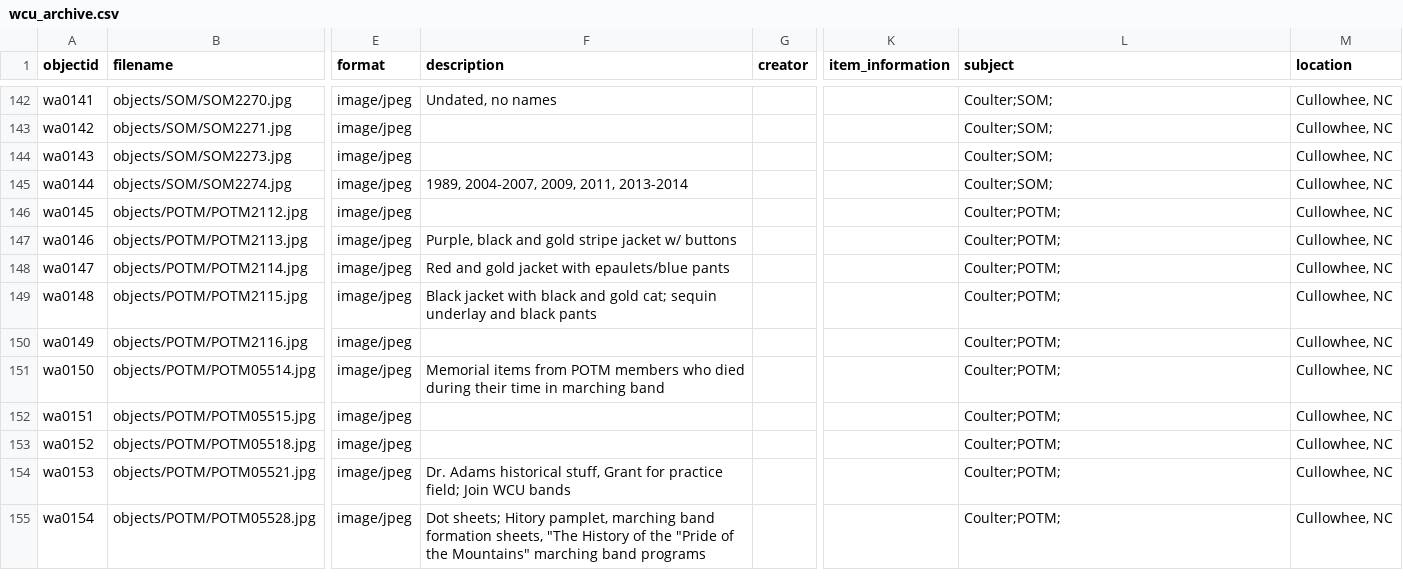
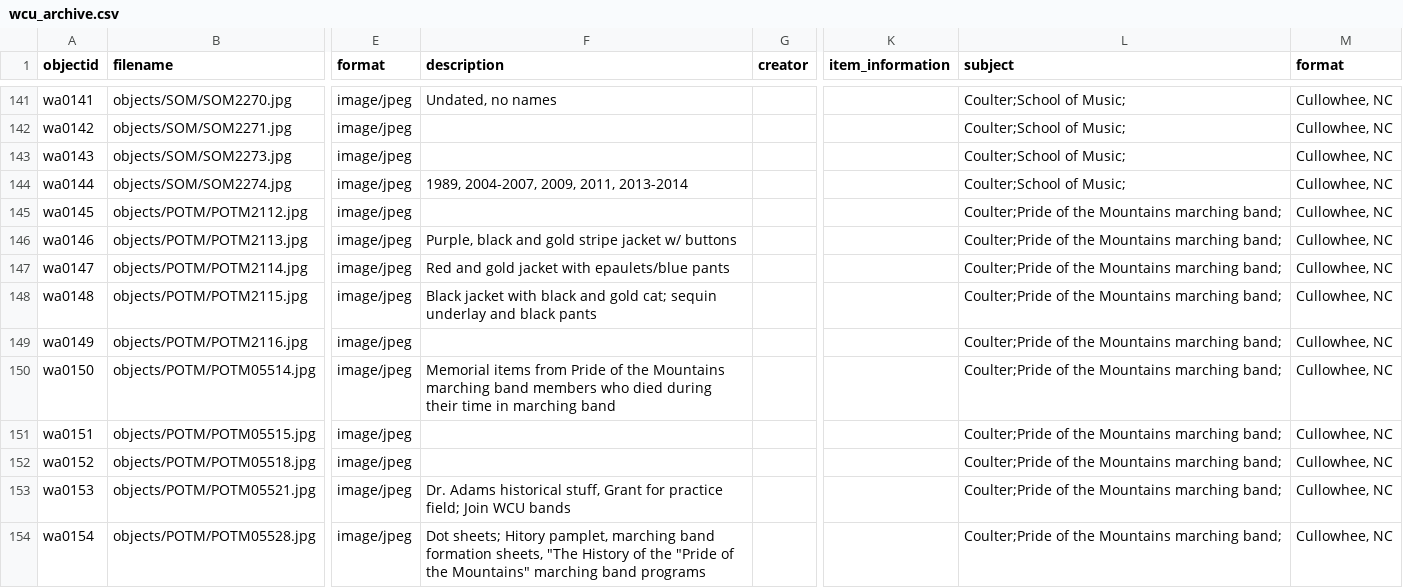
Before and after one commit to mhchistory75-archive/WCU_Archive, a CSV file: _data/wcu_archive.csv, drawn as a sheet; only a part is shown, gaps mark what is left out; addresses are those after the commit; the diff covers the shown part only; the diff names each change by its address in the sheet, - before the commit and + after, or states it on an @@ line.

```diff
--- a/_data/wcu_archive.csv
+++ b/_data/wcu_archive.csv
-M1: location
+M1: format
-L141:L144 (subject): Coulter;SOM;
+L141:L144 (subject): Coulter;School of Music;
-L145:L154 (subject): Coulter;POTM;
+L145:L154 (subject): Coulter;Pride of the Mountains marching band;
-F150 (description): …items from POTM members who…
+F150 (description): …items from Pride of the Mountains marching band members who…
```
Also changed, not shown: 1 removed row and 74 edited cells elsewhere in this file.
